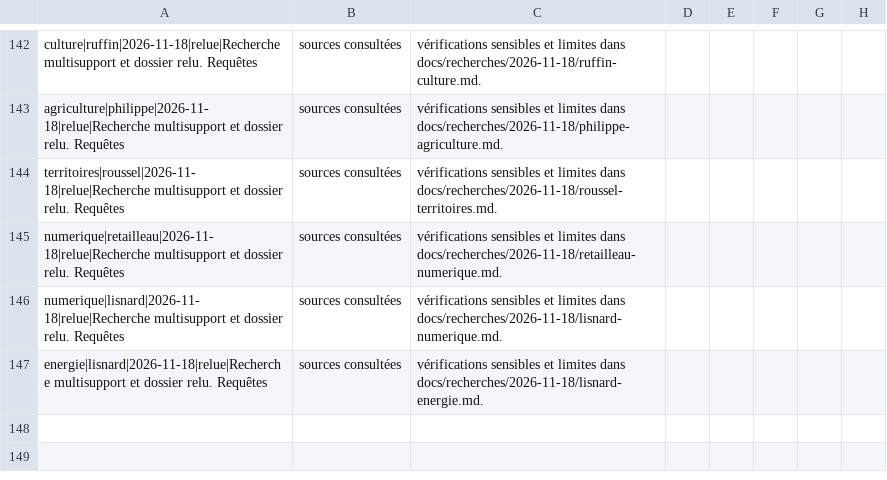
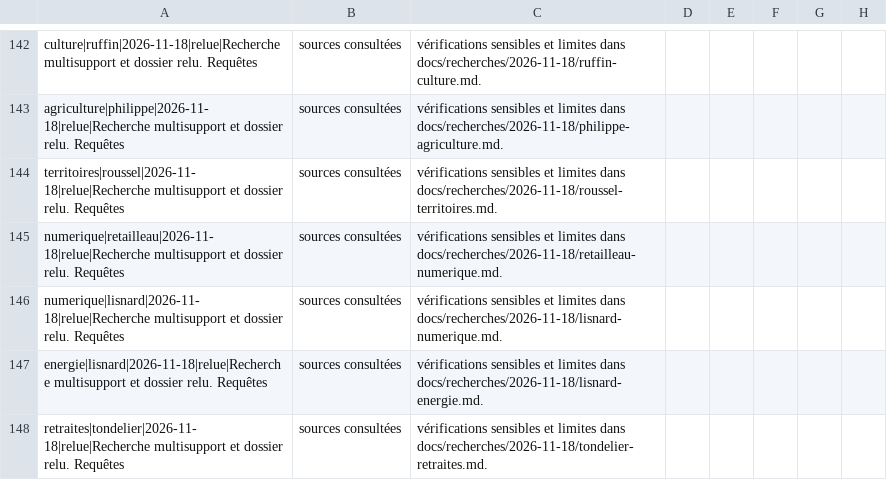
Before and after one commit to adrienconrath/pourquivoter, a TSV file: data/recherches.tsv, drawn as a sheet; only a part is shown, gaps mark what is left out; the diff names each change by its address in the sheet, - before the commit and + after, or states it on an @@ line.

```diff
--- a/data/recherches.tsv
+++ b/data/recherches.tsv
+row 148: retraites|tondelier|2026-11-18|relue|Recherche multisupport et dossier relu. Requêtes | sources consultées | vérifications sensibles et limites dans docs/recherches/2026-11-18/tondelier-retraites.md.
```
Also changed, not shown: data/audit-couverture.tsv, data/sources.tsv, 3 other files.
